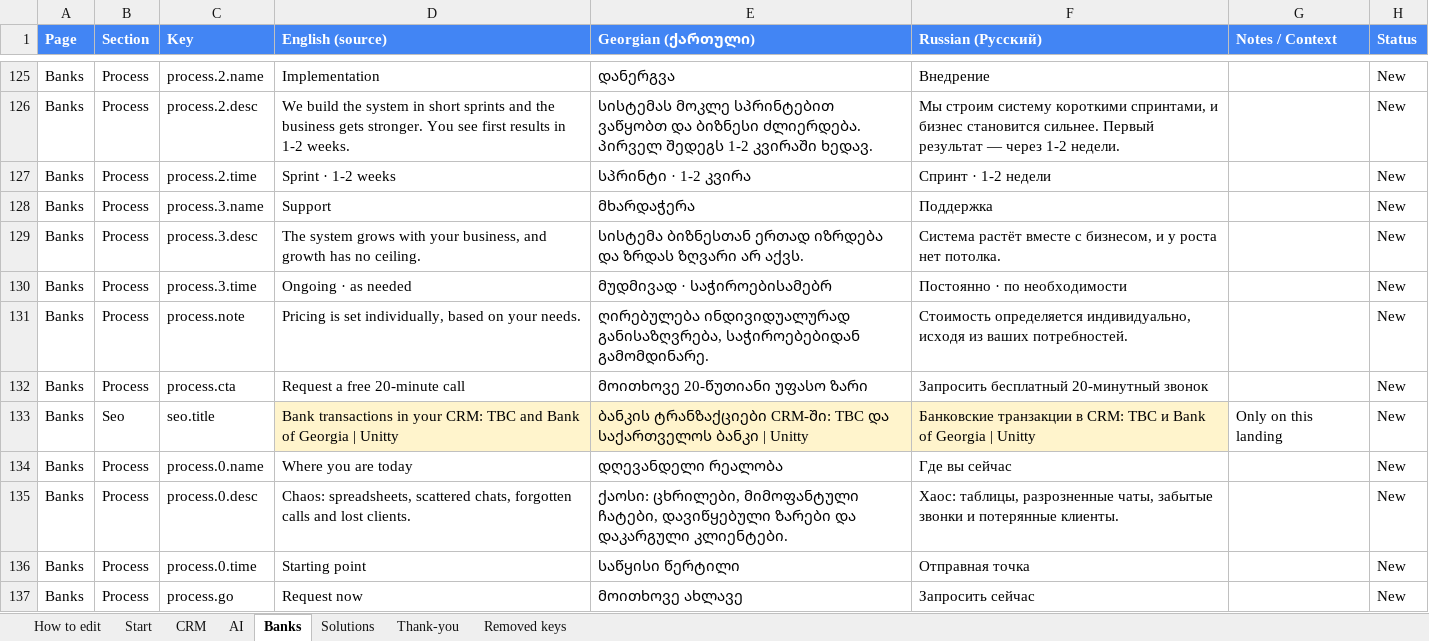
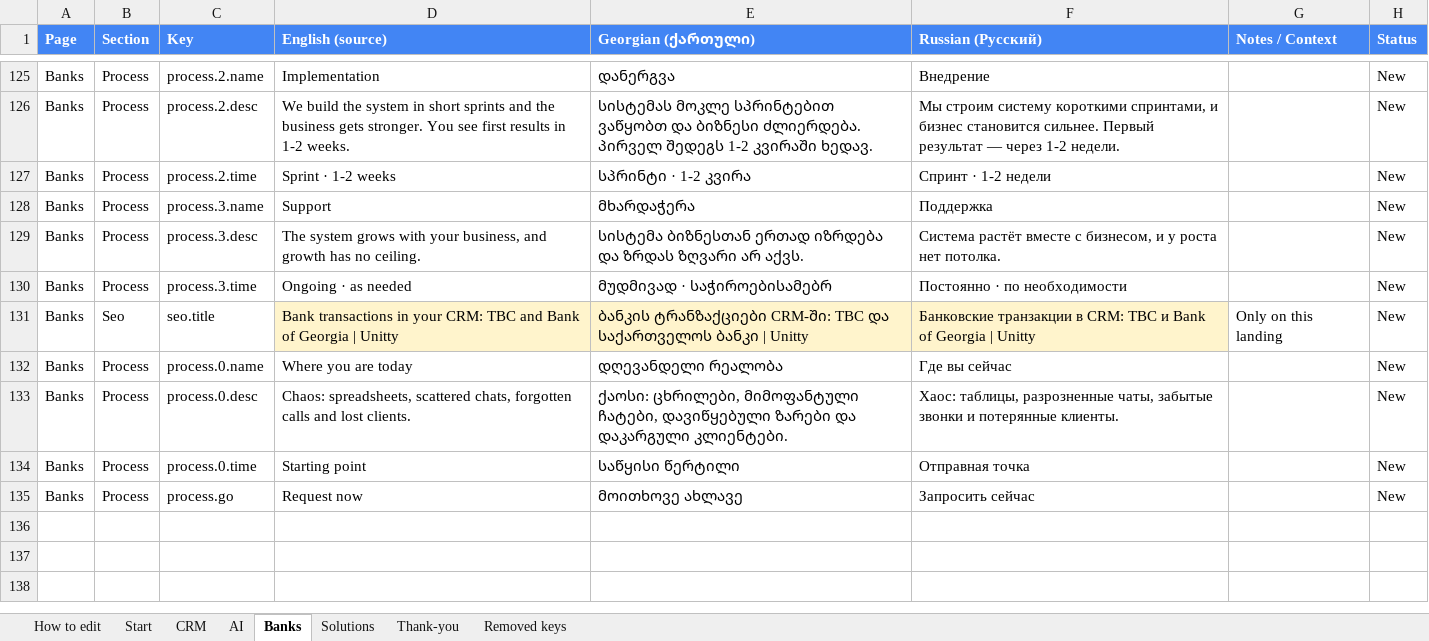
Before and after one commit to Unitty-hub/unitty-solutions-landing, an Excel workbook: Claude outputs/Unitty Solutions — Translations (EN_KA_RU).xlsx, sheet Banks, drawn as a sheet; only a part is shown, gaps mark what is left out; values as stored, in another font and other column widths than the file's, no borders; the diff names each change by its address in the sheet, - before the commit and + after, or states it on an @@ line.

```diff
--- a/Claude outputs/Unitty Solutions — Translations (EN_KA_RU).xlsx (sheet Banks)
+++ b/Claude outputs/Unitty Solutions — Translations (EN_KA_RU).xlsx (sheet Banks)
-row 131: Banks | Process | process.note | Pricing is set individually, based on your needs. | ღირებულება ინდივიდუალურად განისაზღვრება, საჭიროებებიდან გამომდინარე. | Стоимость определяется индивидуально, исходя из ваших потребностей. |  | New
-row 132: Banks | Process | process.cta | Request a free 20-minute call | მოითხოვე 20-წუთიანი უფასო ზარი | Запросить бесплатный 20-минутный звонок |  | New
```
Also changed, not shown: sheet CRM, sheet Start, sheet Solutions, sheet AI, 9 other files.
